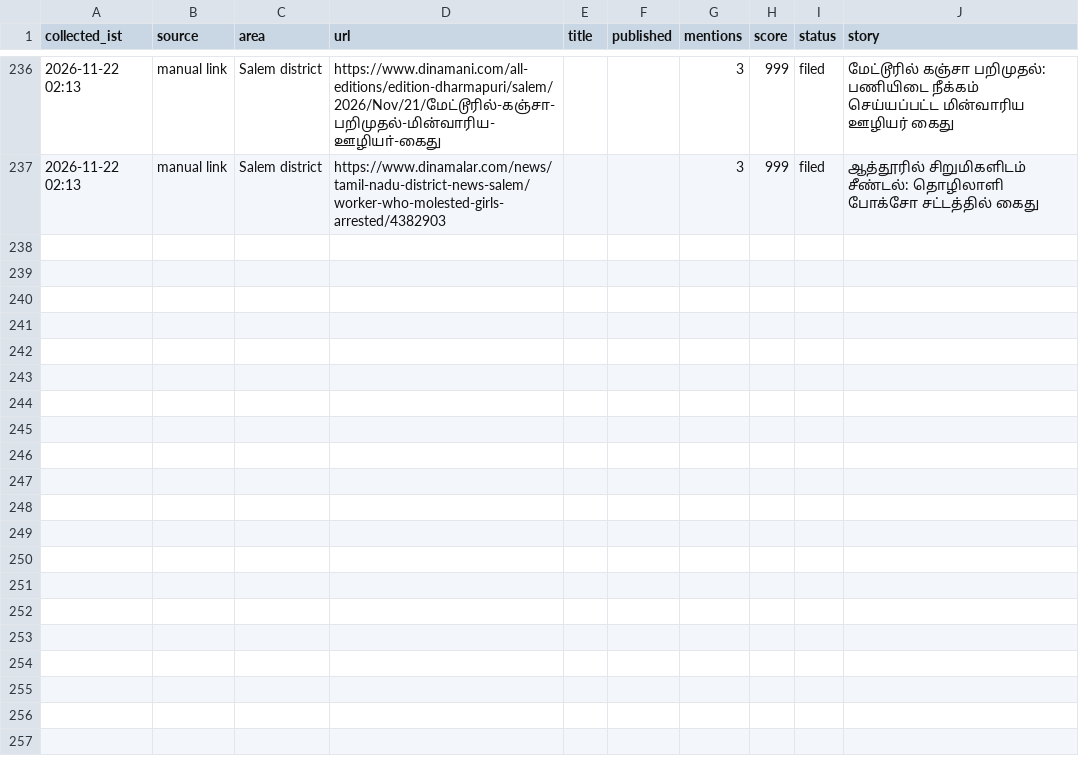
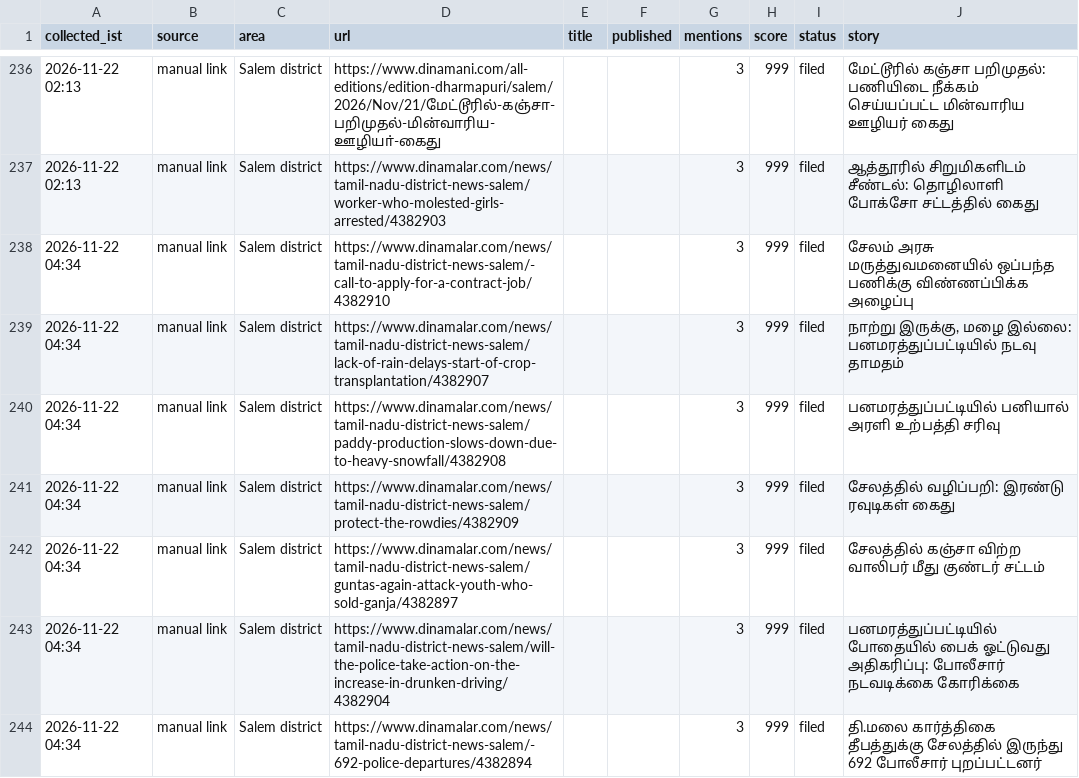
Before and after one commit to news360-tn/salem360-autopost, a CSV file: research_free/archive/2026-11.csv, drawn as a sheet; only a part is shown, gaps mark what is left out; the diff names each change by its address in the sheet, - before the commit and + after, or states it on an @@ line.

```diff
--- a/research_free/archive/2026-11.csv
+++ b/research_free/archive/2026-11.csv
+row 238: 2026-11-22 04:34 | manual link | Salem district | https://www.dinamalar.com/news/tamil-nadu-district-news-salem/-call-to-apply-for-a-contract-job/4382910 |  |  | 3 | 999 | filed | சேலம் அரசு மருத்துவமனையில் ஒப்பந்த பணிக்கு விண்ணப்பிக்க அழைப்பு
+row 239: 2026-11-22 04:34 | manual link | Salem district | https://www.dinamalar.com/news/tamil-nadu-district-news-salem/lack-of-rain-delays-start-of-crop-transplantation/4382907 |  |  | 3 | 999 | filed | நாற்று இருக்கு, மழை இல்லை: பனமரத்துப்பட்டியில் நடவு தாமதம்
+row 240: 2026-11-22 04:34 | manual link | Salem district | https://www.dinamalar.com/news/tamil-nadu-district-news-salem/paddy-production-slows-down-due-to-heavy-snowfall/4382908 |  |  | 3 | 999 | filed | பனமரத்துப்பட்டியில் பனியால் அரளி உற்பத்தி சரிவு
+row 241: 2026-11-22 04:34 | manual link | Salem district | https://www.dinamalar.com/news/tamil-nadu-district-news-salem/protect-the-rowdies/4382909 |  |  | 3 | 999 | filed | சேலத்தில் வழிப்பறி: இரண்டு ரவுடிகள் கைது
+row 242: 2026-11-22 04:34 | manual link | Salem district | https://www.dinamalar.com/news/tamil-nadu-district-news-salem/guntas-again-attack-youth-who-sold-ganja/4382897 |  |  | 3 | 999 | filed | சேலத்தில் கஞ்சா விற்ற வாலிபர் மீது குண்டர் சட்டம்
+row 243: 2026-11-22 04:34 | manual link | Salem district | https://www.dinamalar.com/news/tamil-nadu-district-news-salem/will-the-police-take-action-on-the-increase-in-drunken-driving/4382904 |  |  | 3 | 999 | filed | பனமரத்துப்பட்டியில் போதையில் பைக் ஓட்டுவது அதிகரிப்பு: போலீசார் நடவடிக்கை கோரிக்கை
+row 244: 2026-11-22 04:34 | manual link | Salem district | https://www.dinamalar.com/news/tamil-nadu-district-news-salem/-692-police-departures/4382894 |  |  | 3 | 999 | filed | தி.மலை கார்த்திகை தீபத்துக்கு சேலத்தில் இருந்து 692 போலீசார் புறப்பட்டனர்
```
Also changed, not shown: 6 other files.
